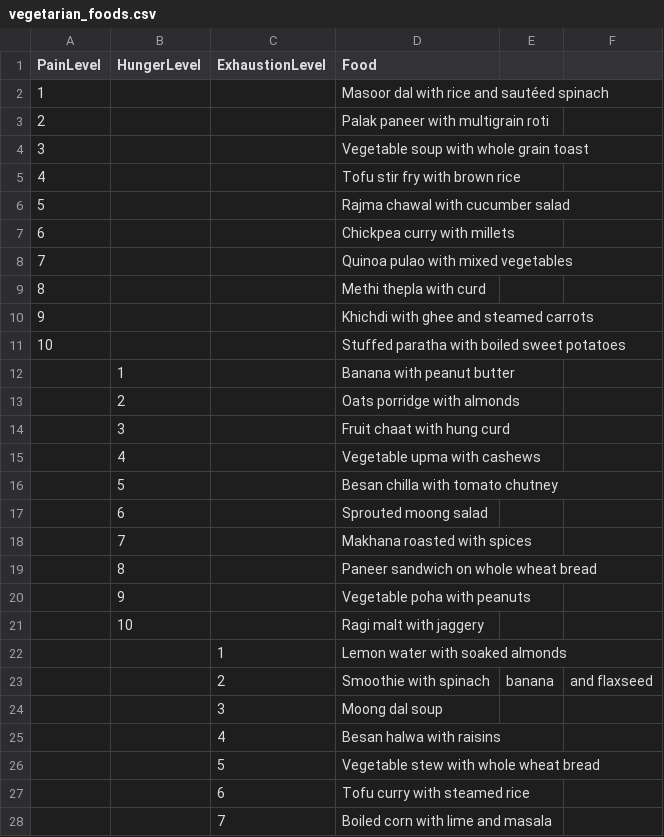
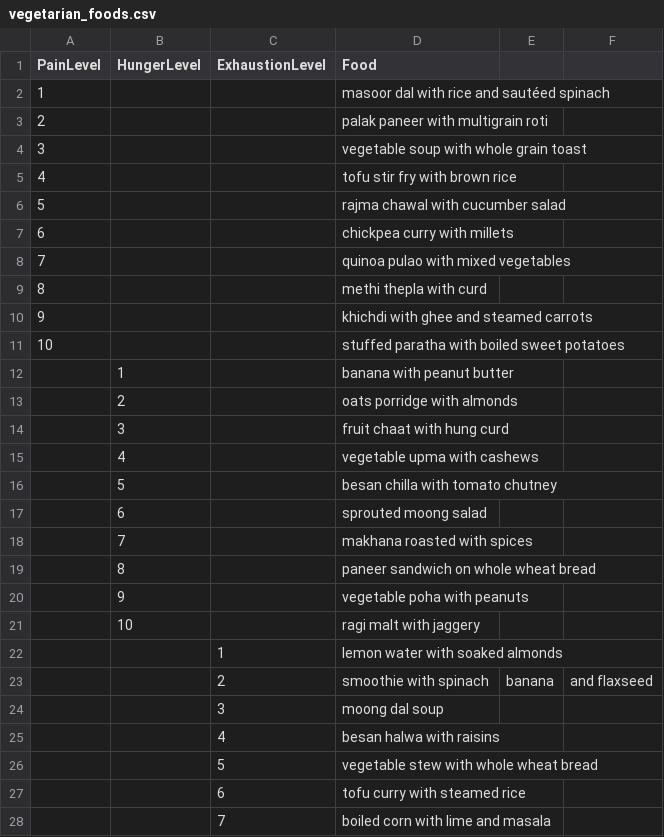
Before and after one commit to Ryanatrix/OOPs, a CSV file: vegetarian_foods.csv, drawn as a sheet; only a part is shown; the diff covers the shown part only.

Commit message:
Update vegetarian_foods.csv

```diff
--- a/vegetarian_foods.csv
+++ b/vegetarian_foods.csv
@@ -1,28 +1,28 @@
 PainLevel,HungerLevel,ExhaustionLevel,Food
-1,,,Masoor dal with rice and sautéed spinach
-2,,,Palak paneer with multigrain roti
-3,,,Vegetable soup with whole grain toast
-4,,,Tofu stir fry with brown rice
-5,,,Rajma chawal with cucumber salad
-6,,,Chickpea curry with millets
-7,,,Quinoa pulao with mixed vegetables
-8,,,Methi thepla with curd
-9,,,Khichdi with ghee and steamed carrots
-10,,,Stuffed paratha with boiled sweet potatoes
-,1,,Banana with peanut butter
-,2,,Oats porridge with almonds
-,3,,Fruit chaat with hung curd
-,4,,Vegetable upma with cashews
-,5,,Besan chilla with tomato chutney
-,6,,Sprouted moong salad
-,7,,Makhana roasted with spices
-,8,,Paneer sandwich on whole wheat bread
-,9,,Vegetable poha with peanuts
-,10,,Ragi malt with jaggery
-,,1,Lemon water with soaked almonds
-,,2,Smoothie with spinach, banana, and flaxseed
-,,3,Moong dal soup
-,,4,Besan halwa with raisins
-,,5,Vegetable stew with whole wheat bread
-,,6,Tofu curry with steamed rice
-,,7,Boiled corn with lime and masala
+1,,,masoor dal with rice and sautéed spinach
+2,,,palak paneer with multigrain roti
+3,,,vegetable soup with whole grain toast
+4,,,tofu stir fry with brown rice
+5,,,rajma chawal with cucumber salad
+6,,,chickpea curry with millets
+7,,,quinoa pulao with mixed vegetables
+8,,,methi thepla with curd
+9,,,khichdi with ghee and steamed carrots
+10,,,stuffed paratha with boiled sweet potatoes
+,1,,banana with peanut butter
+,2,,oats porridge with almonds
+,3,,fruit chaat with hung curd
+,4,,vegetable upma with cashews
+,5,,besan chilla with tomato chutney
+,6,,sprouted moong salad
+,7,,makhana roasted with spices
+,8,,paneer sandwich on whole wheat bread
+,9,,vegetable poha with peanuts
+,10,,ragi malt with jaggery
+,,1,lemon water with soaked almonds
+,,2,smoothie with spinach, banana, and flaxseed
+,,3,moong dal soup
+,,4,besan halwa with raisins
+,,5,vegetable stew with whole wheat bread
+,,6,tofu curry with steamed rice
+,,7,boiled corn with lime and masala
```
Also changed, not shown: 3 edited cells elsewhere in this file.
